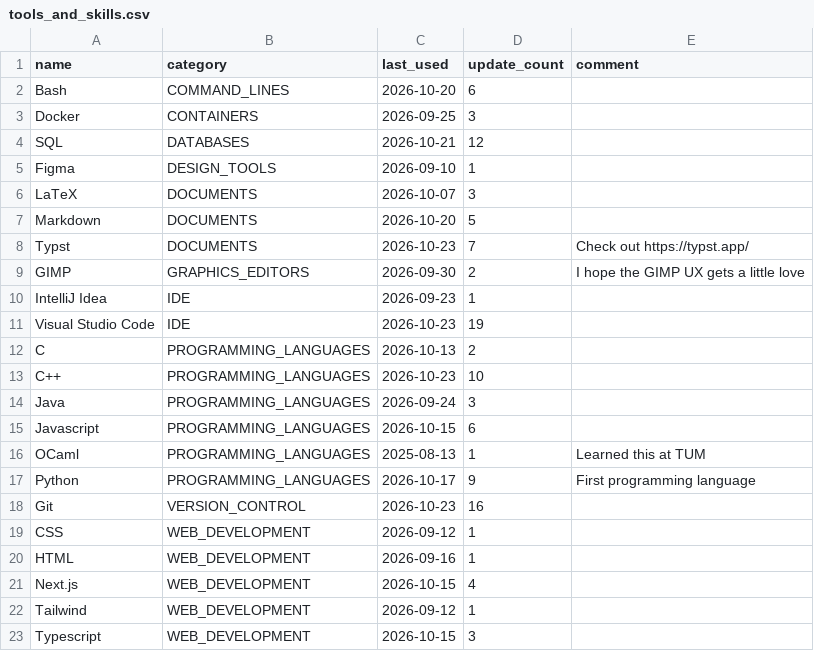
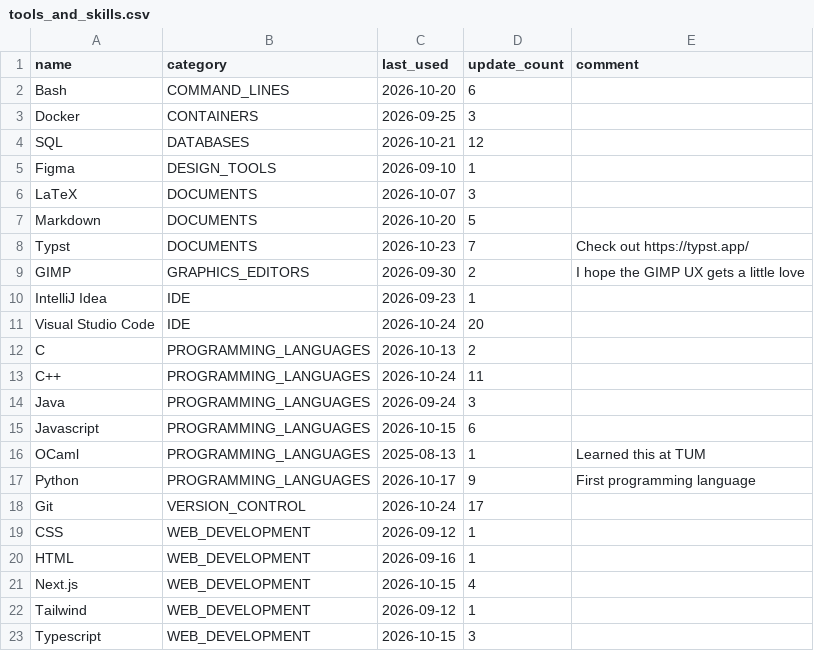
Before and after one commit to Joel-dev-IMP/Joel-dev-IMP, a CSV file: tools_and_skills.csv, drawn as a sheet.

```diff
--- a/tools_and_skills.csv
+++ b/tools_and_skills.csv
@@ -10,5 +10,5 @@ GIMP,GRAPHICS_EDITORS,2026-09-30,2,I hope the GIMP UX gets a little love
 IntelliJ Idea,IDE,2026-09-23,1,
-Visual Studio Code,IDE,2026-10-23,19,
+Visual Studio Code,IDE,2026-10-24,20,
 C,PROGRAMMING_LANGUAGES,2026-10-13,2,
-C++,PROGRAMMING_LANGUAGES,2026-10-23,10,
+C++,PROGRAMMING_LANGUAGES,2026-10-24,11,
 Java,PROGRAMMING_LANGUAGES,2026-09-24,3,
@@ -17,3 +17,3 @@ OCaml,PROGRAMMING_LANGUAGES,2025-08-13,1,Learned this at TUM
 Python,PROGRAMMING_LANGUAGES,2026-10-17,9,First programming language
-Git,VERSION_CONTROL,2026-10-23,16,
+Git,VERSION_CONTROL,2026-10-24,17,
 CSS,WEB_DEVELOPMENT,2026-09-12,1,
```
Also changed, not shown: 1 other file.
